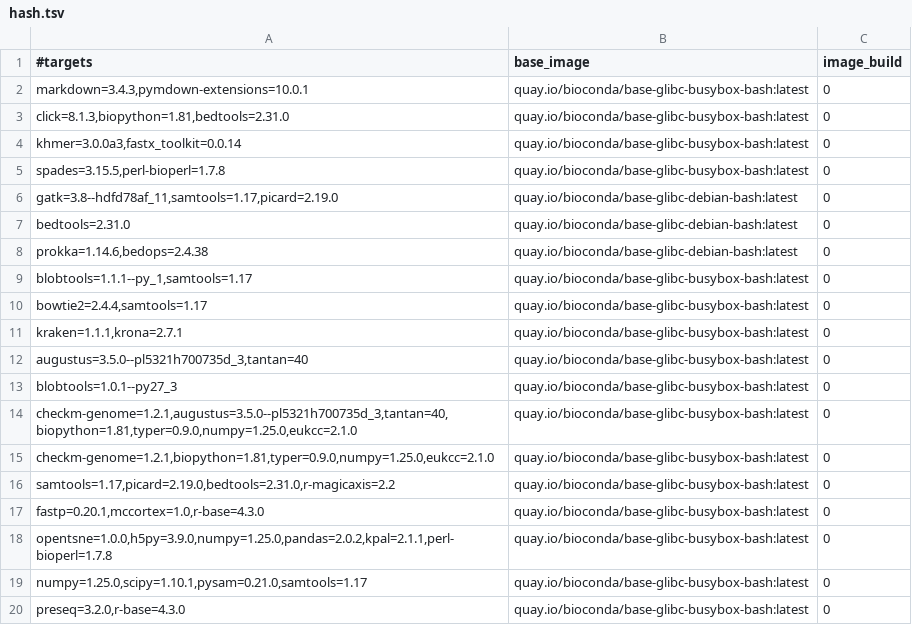
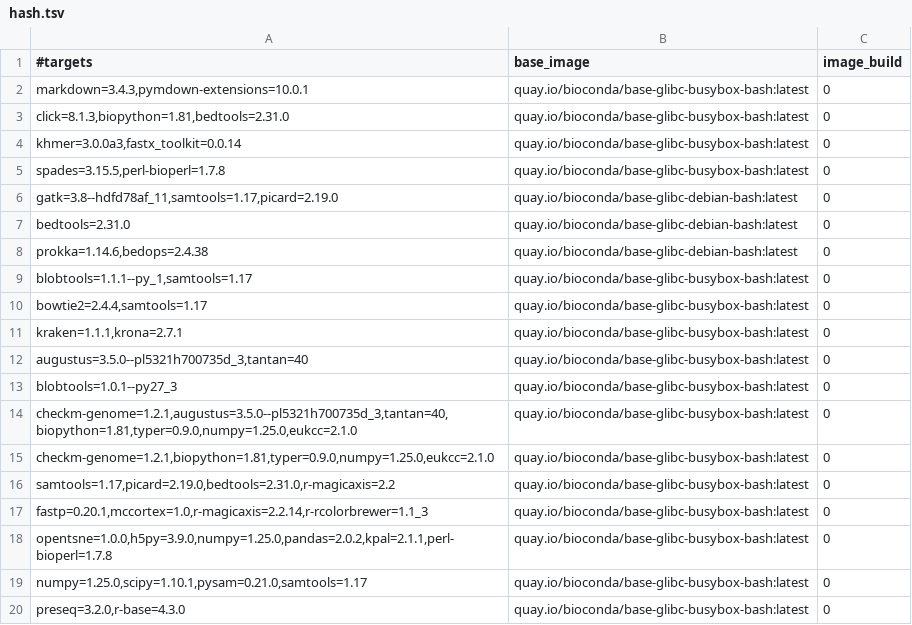
Before and after one commit to gongyh/scgs-mpc, a TSV file: combinations/hash.tsv, drawn as a sheet.

```diff
--- a/combinations/hash.tsv
+++ b/combinations/hash.tsv
@@ -16,3 +16,3 @@ checkm-genome=1.2.1,biopython=1.81,typer=0.9.0,numpy=1.25.0,eukcc=2.1.0	quay.io/
 samtools=1.17,picard=2.19.0,bedtools=2.31.0,r-magicaxis=2.2	quay.io/bioconda/base-glibc-busybox-bash:latest	0
-fastp=0.20.1,mccortex=1.0,r-base=4.3.0	quay.io/bioconda/base-glibc-busybox-bash:latest	0
+fastp=0.20.1,mccortex=1.0,r-magicaxis=2.2.14,r-rcolorbrewer=1.1_3	quay.io/bioconda/base-glibc-busybox-bash:latest	0
 opentsne=1.0.0,h5py=3.9.0,numpy=1.25.0,pandas=2.0.2,kpal=2.1.1,perl-bioperl=1.7.8	quay.io/bioconda/base-glibc-busybox-bash:latest	0
```
Also changed, not shown: 1 other file.
